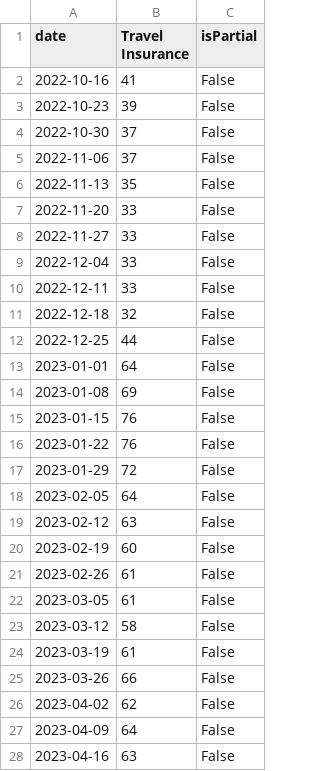
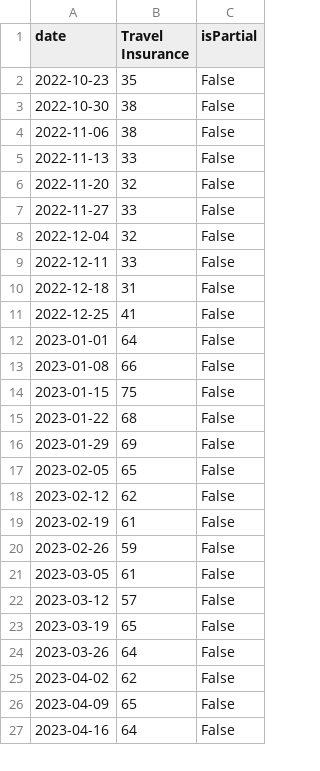
Before and after one commit to JakeOsmond/google-trends-scheduler, a CSV file: docs/travel_insurance_trend.csv, drawn as a sheet; only a part is shown; the diff covers the shown part only.

```diff
--- a/docs/travel_insurance_trend.csv
+++ b/docs/travel_insurance_trend.csv
@@ -1,28 +1,27 @@
 date,Travel Insurance,isPartial
-2022-10-16,41,False
-2022-10-23,39,False
-2022-10-30,37,False
-2022-11-06,37,False
-2022-11-13,35,False
-2022-11-20,33,False
+2022-10-23,35,False
+2022-10-30,38,False
+2022-11-06,38,False
+2022-11-13,33,False
+2022-11-20,32,False
 2022-11-27,33,False
-2022-12-04,33,False
+2022-12-04,32,False
 2022-12-11,33,False
-2022-12-18,32,False
-2022-12-25,44,False
+2022-12-18,31,False
+2022-12-25,41,False
 2023-01-01,64,False
-2023-01-08,69,False
-2023-01-15,76,False
-2023-01-22,76,False
-2023-01-29,72,False
-2023-02-05,64,False
-2023-02-12,63,False
-2023-02-19,60,False
-2023-02-26,61,False
+2023-01-08,66,False
+2023-01-15,75,False
+2023-01-22,68,False
+2023-01-29,69,False
+2023-02-05,65,False
+2023-02-12,62,False
+2023-02-19,61,False
+2023-02-26,59,False
 2023-03-05,61,False
-2023-03-12,58,False
-2023-03-19,61,False
-2023-03-26,66,False
+2023-03-12,57,False
+2023-03-19,65,False
+2023-03-26,64,False
 2023-04-02,62,False
-2023-04-09,64,False
-2023-04-16,63,False
+2023-04-09,65,False
+2023-04-16,64,False
```
Also changed, not shown: 1 added row and 108 edited cells elsewhere in this file.
